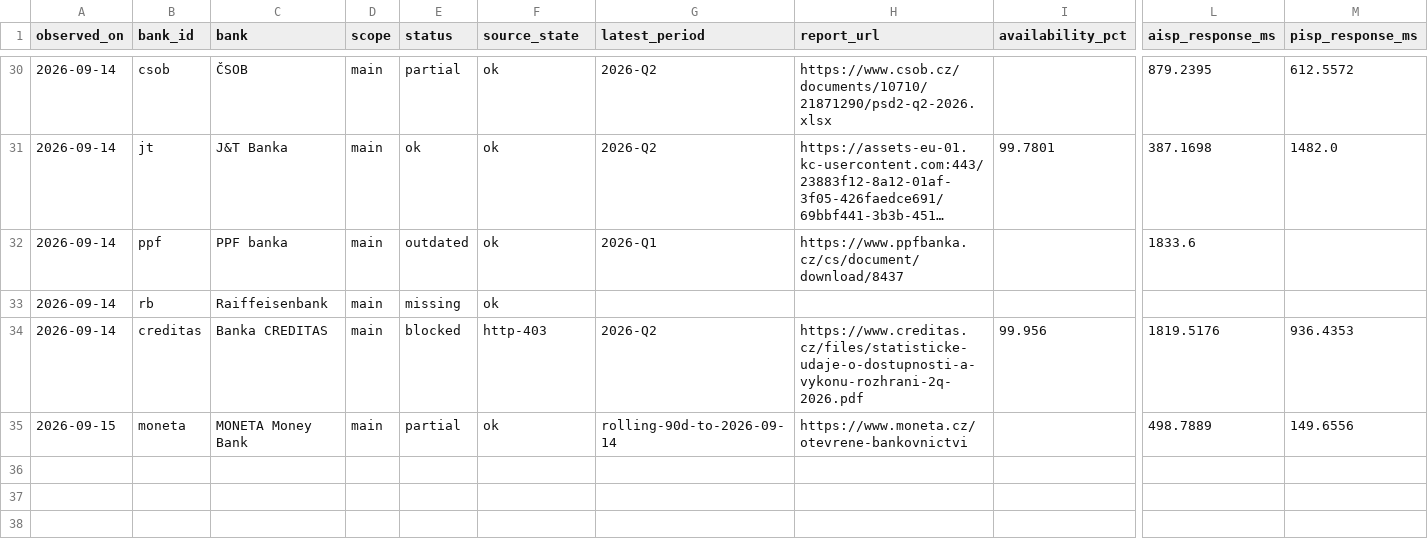
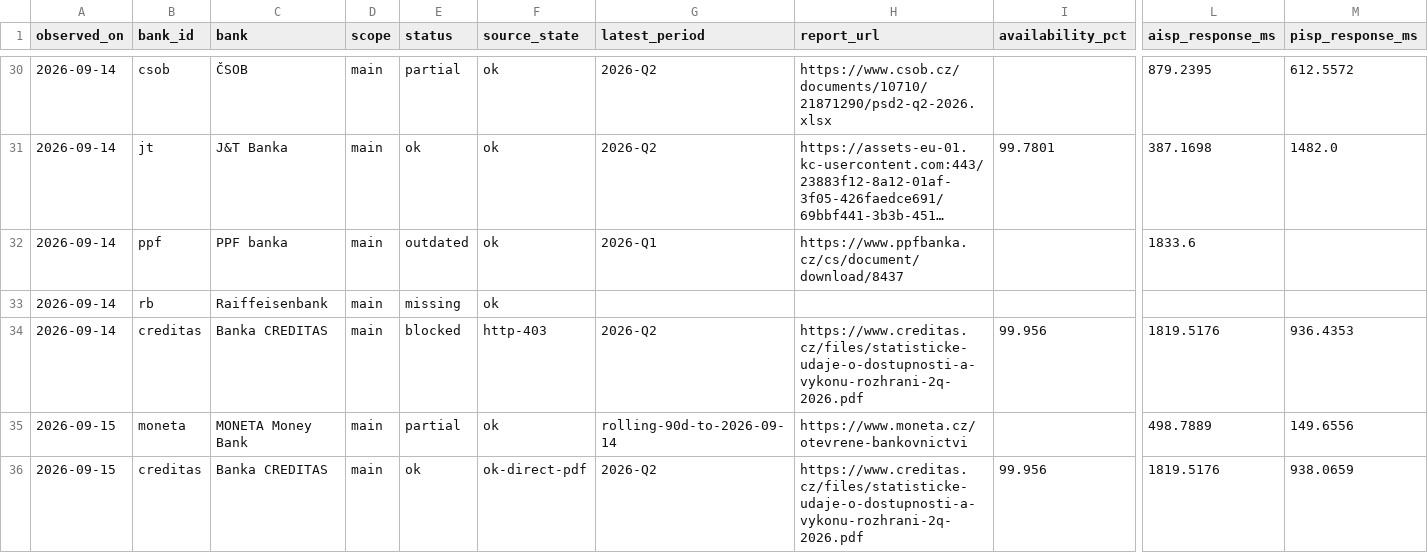
Before and after one commit to tesskosnar/API-PSD2-tracker, a CSV file: data/history.csv, drawn as a sheet; only a part is shown, gaps mark what is left out; long unchanged cells end in …; rows hold the shown columns only; the diff names each change by its address in the sheet, - before the commit and + after, or states it on an @@ line.

Commit message:
feat: add complete PSD2 report history

```diff
--- a/data/history.csv
+++ b/data/history.csv
+row 36: 2026-09-15 | creditas | Banka CREDITAS | main | ok | ok-direct-pdf | 2026-Q2 | https://www.creditas.cz/files/statisticke-udaje-o-dostupnosti-a-vykonu-rozhrani-2q-2026.pdf | 99.956 | 1819.5176 | 938.0659
```
Also changed, not shown: data/latest.csv, 13 other files.
